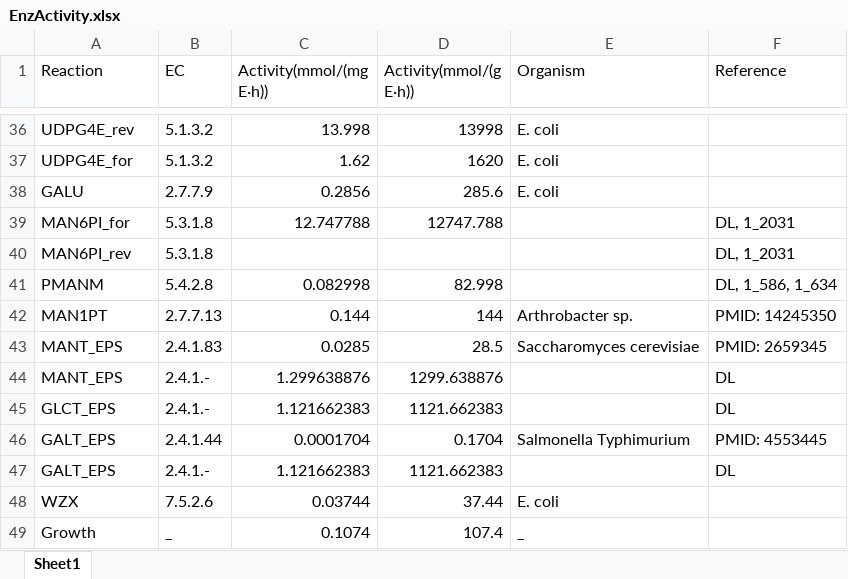
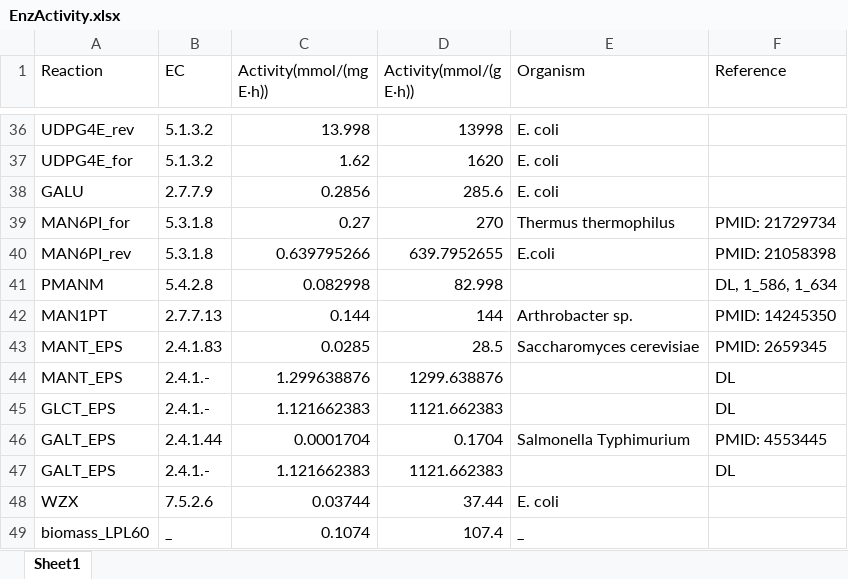
Before and after one commit to SizheQiu/LbPtEPS, an Excel workbook: data/GSMM_parameters/EnzActivity.xlsx, sheet Sheet1, drawn as a sheet; only a part is shown, gaps mark what is left out; values as stored, in another font and other column widths than the file's, no borders; the diff names each change by its address in the sheet, - before the commit and + after, or states it on an @@ line.

Commit message:
update_gsmm_21032024

```diff
--- a/data/GSMM_parameters/EnzActivity.xlsx (sheet Sheet1)
+++ b/data/GSMM_parameters/EnzActivity.xlsx (sheet Sheet1)
-C39 (Activity(mmol/(mg E·h))): 12.747788
+C39 (Activity(mmol/(mg E·h))): 0.27
-D39 (Activity(mmol/(g E·h))): 12747.788
+D39 (Activity(mmol/(g E·h))): 270
-E39 (Organism): (empty)
+E39 (Organism): Thermus thermophilus
-F39 (Reference): DL, 1_2031
+F39 (Reference): PMID: 21729734
-C40 (Activity(mmol/(mg E·h))): (empty)
+C40 (Activity(mmol/(mg E·h))): 0.639795266
-D40 (Activity(mmol/(g E·h))): (empty)
+D40 (Activity(mmol/(g E·h))): 639.7952655
-E40 (Organism): (empty)
+E40 (Organism): E.coli
-F40 (Reference): DL, 1_2031
+F40 (Reference): PMID: 21058398
-A49 (Reaction): Growth
+A49 (Reaction): biomass_LPL60
```
Also changed, not shown: 4 other files.
